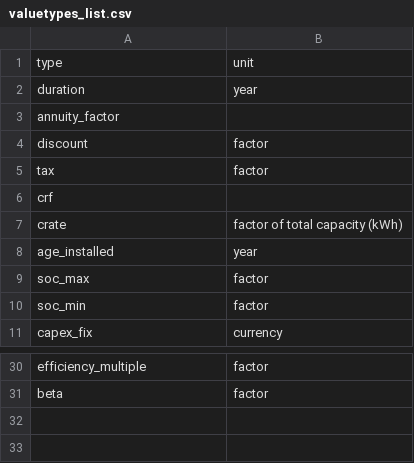
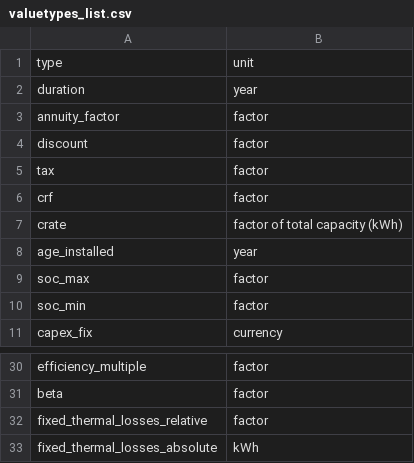
Before and after one commit to open-plan-tool/gui, a CSV file: app/static/valuetypes_list.csv, drawn as a sheet; only a part is shown, gaps mark what is left out.

Commit message:
Enable thermal storage

```diff
--- a/app/static/valuetypes_list.csv
+++ b/app/static/valuetypes_list.csv
@@ -2,6 +2,6 @@ type,unit
 duration,year
-annuity_factor,
+annuity_factor,factor
 discount,factor
 tax,factor
-crf,
+crf,factor
 crate,factor of total capacity (kWh)
@@ -31 +31,3 @@ efficiency_multiple,factor
 beta,factor
+fixed_thermal_losses_relative,factor
+fixed_thermal_losses_absolute,kWh
```
Also changed, not shown: 3 other files.
